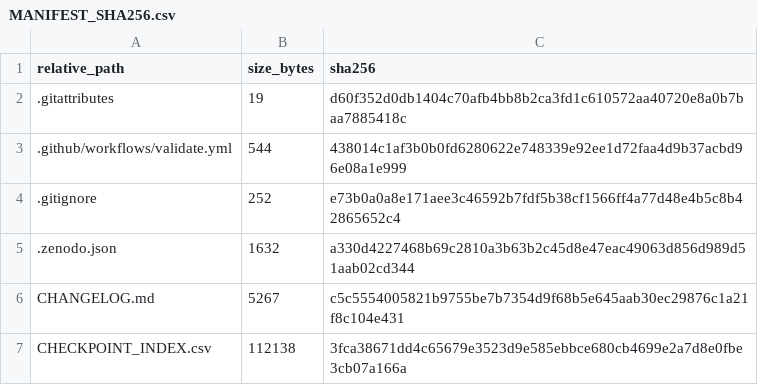
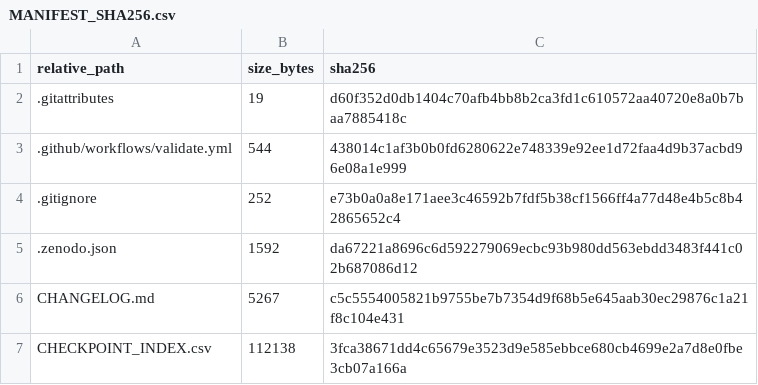
Before and after one commit to xionglovetian/matched-exposure-coseismic-landslide-transfer, a CSV file: MANIFEST_SHA256.csv, drawn as a sheet; only a part is shown.

Commit message:
Point the Zenodo record at the CAS Landslide Dataset instead of self-referencing

```diff
--- a/MANIFEST_SHA256.csv
+++ b/MANIFEST_SHA256.csv
@@ -4,3 +4,3 @@ relative_path,size_bytes,sha256
 .gitignore,252,e73b0a0a8e171aee3c46592b7fdf5b38cf1566ff4a77d48e4b5c8b42865652c4
-.zenodo.json,1632,a330d4227468b69c2810a3b63b2c45d8e47eac49063d856d989d51aab02cd344
+.zenodo.json,1592,da67221a8696c6d592279069ecbc93b980dd563ebdd3483f441c02b687086d12
 CHANGELOG.md,5267,c5c5554005821b9755be7b7354d9f68b5e645aab30ec29876c1a21f8c104e431
```
Also changed, not shown: 1 other file.
